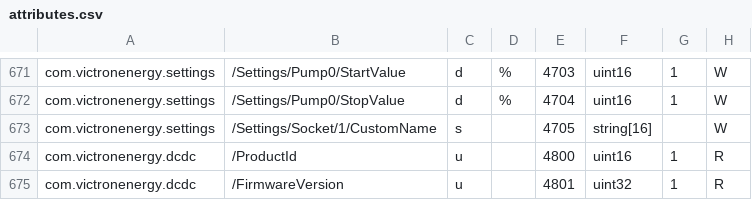
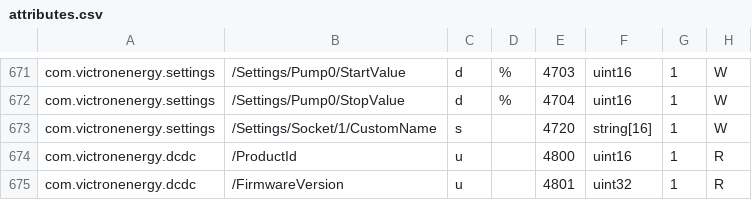
Before and after one commit to Energy-Solutions-UK/dbus_modbustcp, a CSV file: attributes.csv, drawn as a sheet; only a part is shown, gaps mark what is left out.

Commit message:
added log value

```diff
--- a/attributes.csv
+++ b/attributes.csv
@@ -672,3 +672,3 @@ com.victronenergy.settings,/Settings/Pump0/StartValue,d,%,4703,uint16,1,W
 com.victronenergy.settings,/Settings/Pump0/StopValue,d,%,4704,uint16,1,W
-com.victronenergy.settings,/Settings/Socket/1/CustomName,s,,4705,string[16],,W
+com.victronenergy.settings,/Settings/Socket/1/CustomName,s,,4720,string[16],1,W
 com.victronenergy.dcdc,/ProductId,u,,4800,uint16,1,R
```
Also changed, not shown: 1 other file.
